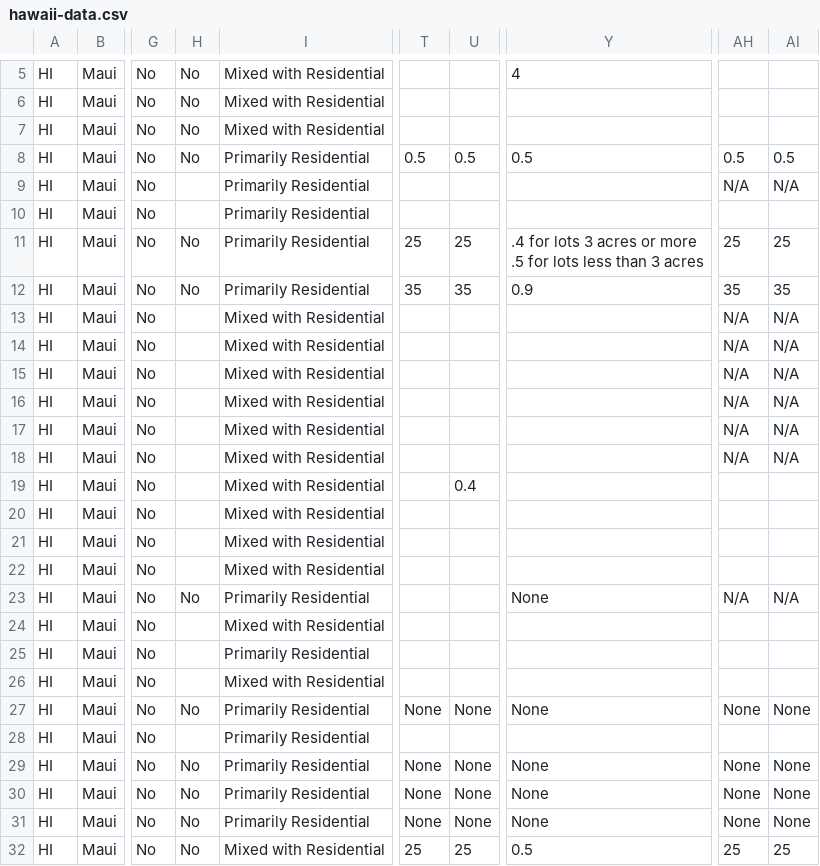
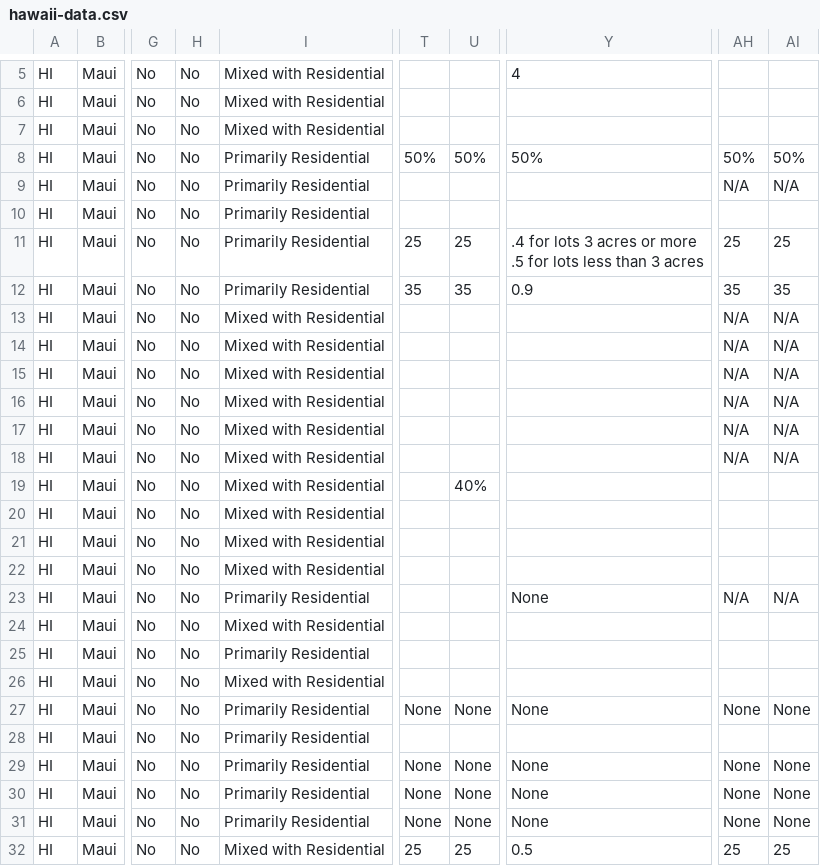
Before and after one commit to kmal808/hi-data, a CSV file: hawaii-data.csv, drawn as a sheet; only a part is shown, gaps mark what is left out; the diff covers the shown part only; the diff names each change by its address in the sheet, - before the commit and + after, or states it on an @@ line.

```diff
--- a/hawaii-data.csv
+++ b/hawaii-data.csv
-T8: 0.5
+T8: 50%
-U8: 0.5
+U8: 50%
-Y8: 0.5
+Y8: 50%
-AH8: 0.5
+AH8: 50%
-AI8: 0.5
+AI8: 50%
-H9:H10: (empty)
+H9:H10: No
-H13:H22: (empty)
+H13:H22: No
-U19: 0.4
+U19: 40%
-H24:H26: (empty)
+H24:H26: No
-H28: (empty)
+H28: No
```
Also changed, not shown: 118 edited cells elsewhere in this file.
